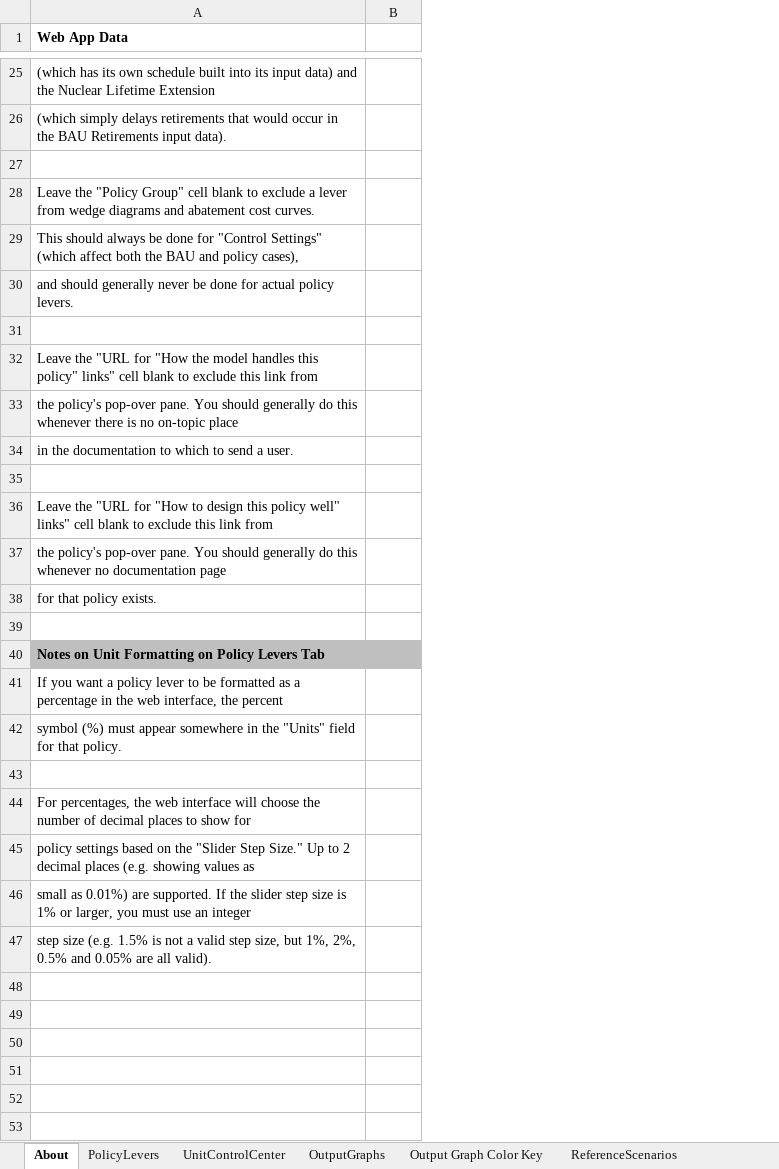
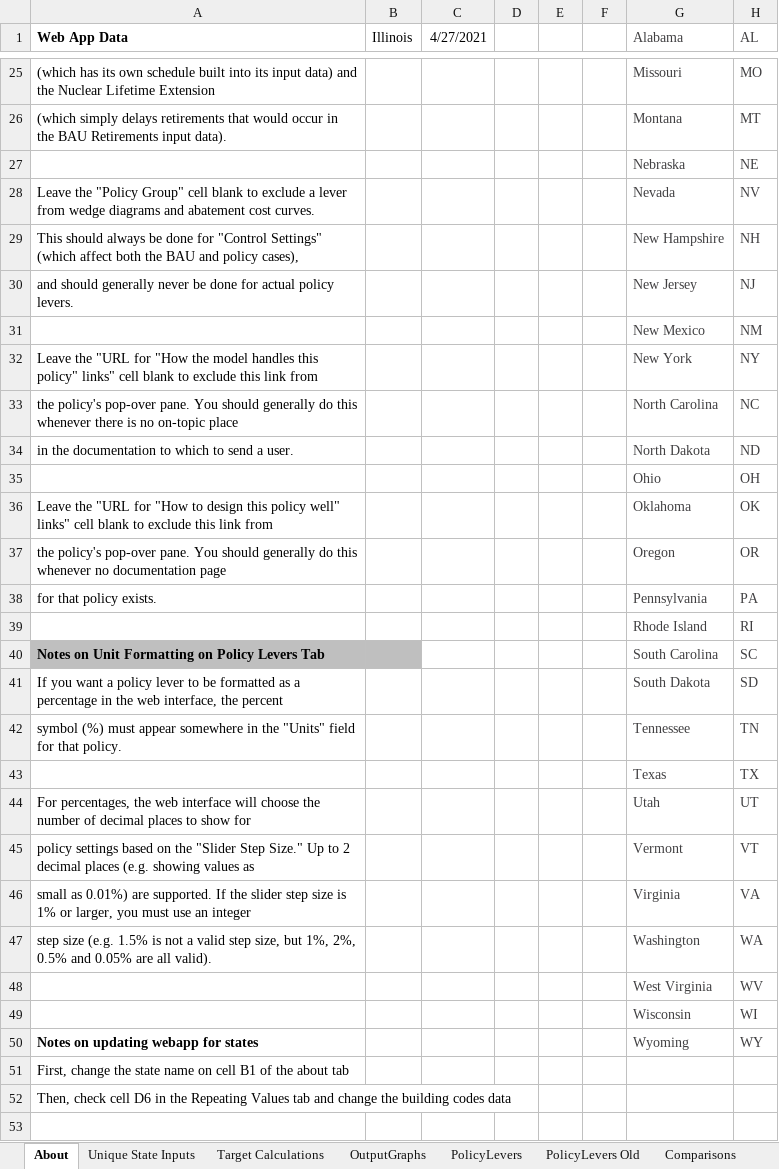
Before and after one commit to EnergyInnovation/eps-illinois, an Excel workbook: WebAppData.xlsx, sheet About, drawn as a sheet; only a part is shown, gaps mark what is left out; values as stored, in another font and other column widths than the file's, no borders; conditional formats not drawn; the diff covers the shown part only; the diff names each change by its address in the sheet, - before the commit and + after, or states it on an @@ line.

Commit message:
updated webapp

```diff
--- a/WebAppData.xlsx (sheet About)
+++ b/WebAppData.xlsx (sheet About)
+sheet tab: Unique State Inputs
+sheet tab: PolicyLevers Old
+sheet tab: Comparisons
@@ sheet tab order changed: About | Unique State Inputs | Target Calculations | OutputGraphs | PolicyLevers | PolicyLevers Old | Comparisons @@
+column C (4/27/2021), empty
+column D, empty
+column E, empty
+column F, empty
+column G (Alabama), rows 25-47: Missouri | Montana | Nebraska | Nevada | New Hampshire | New Jersey | New Mexico | New York | North Carolina | North Dakota | Ohio | Oklahoma | Oregon | Pennsylvania | Rhode Island | South Carolina | South Dakota | Tennessee | Texas | Utah | Vermont | Virginia | Washington
+column H (AL), rows 25-47: MO | MT | NE | NV | NH | NJ | NM | NY | NC | ND | OH | OK | OR | PA | RI | SC | SD | TN | TX | UT | VT | VA | WA
-B1: (empty)
+B1: Illinois
-row 27: (empty)
+row 27:  |  |  |  |  |  | Nebraska | NE
-row 31: (empty)
+row 31:  |  |  |  |  |  | New Mexico | NM
-row 35: (empty)
+row 35:  |  |  |  |  |  | Ohio | OH
-row 39: (empty)
+row 39:  |  |  |  |  |  | Rhode Island | RI
-row 43: (empty)
+row 43:  |  |  |  |  |  | Texas | TX
+row 48:  |  |  |  |  |  | West Virginia | WV
+row 49:  |  |  |  |  |  | Wisconsin | WI
+row 50: Notes on updating webapp for states |  |  |  |  |  | Wyoming | WY
+row 51: First, change the state name on cell B1 of the about tab
+row 52: Then, check cell D6 in the Repeating Values tab and change the building codes data
+row 53: (empty)
```
Also changed, not shown: 14 added rows and 10 edited cells elsewhere in this sheet, sheet Target Calculations, sheet PolicyLevers, sheet Output Graph Color Key, sheet OutputGraphs, sheet MaxBoundCalculations, sheet UnitControlCenter, other sheet tabs, formulas that keep their value, charts or pictures.
